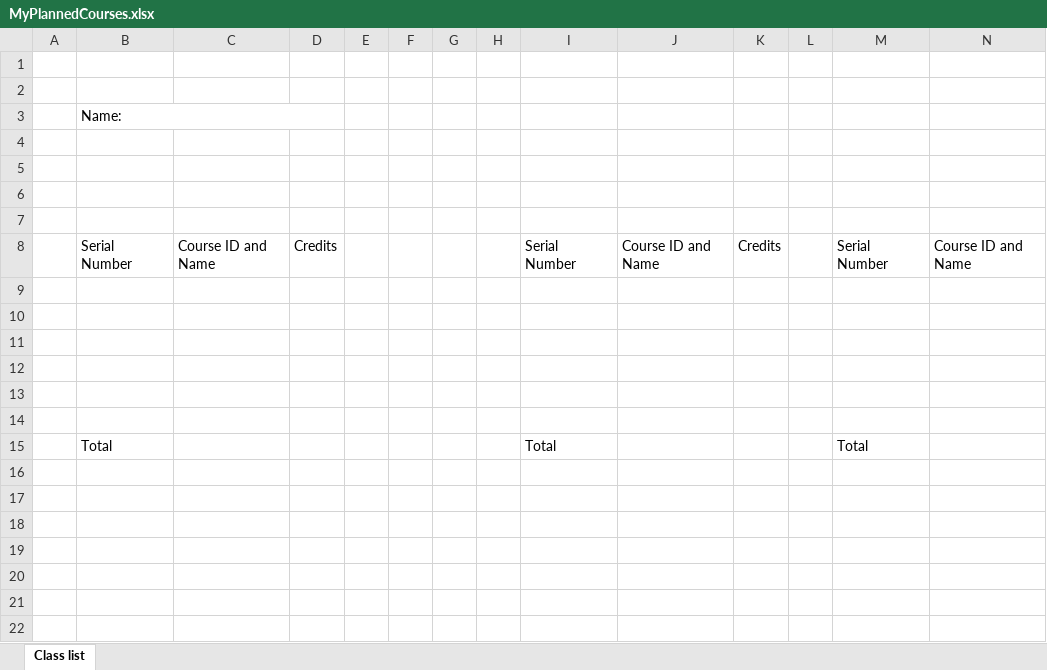
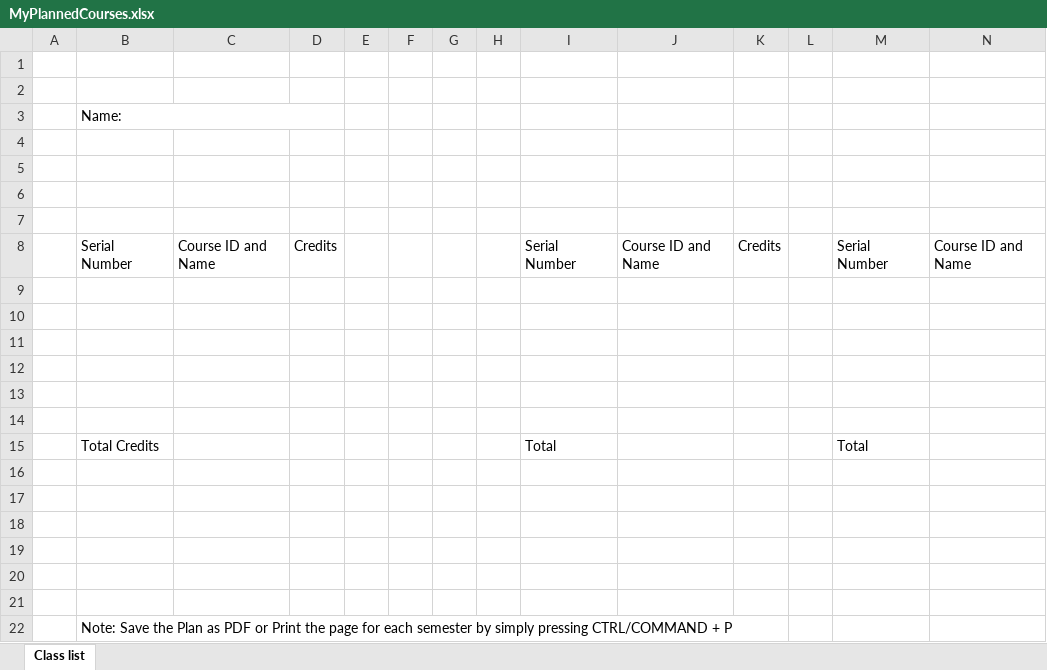
Before and after one commit to Mishra1208/FRONTEND-ONLY, an Excel workbook: public/MyPlannedCourses.xlsx, sheet Class list, drawn as a sheet; only a part is shown; values as stored, in another font and other column widths than the file's, no cell formats; charts and pictures and table styles not drawn; rows hold the shown columns only; the diff names each change by its address in the sheet, - before the commit and + after, or states it on an @@ line.

```diff
--- a/public/MyPlannedCourses.xlsx (sheet Class list)
+++ b/public/MyPlannedCourses.xlsx (sheet Class list)
-B15: Total
+B15: Total Credits
+row 16: (empty)
+row 17: (empty)
+row 18: (empty)
+row 19: (empty)
+row 20: (empty)
+row 21: (empty)
+row 22:  | Note: Save the Plan as PDF or Print the page for each semester by simply pressing CTRL/COMMAND + P
```
Also changed, not shown: cell formats, charts or pictures, 15 other files.
